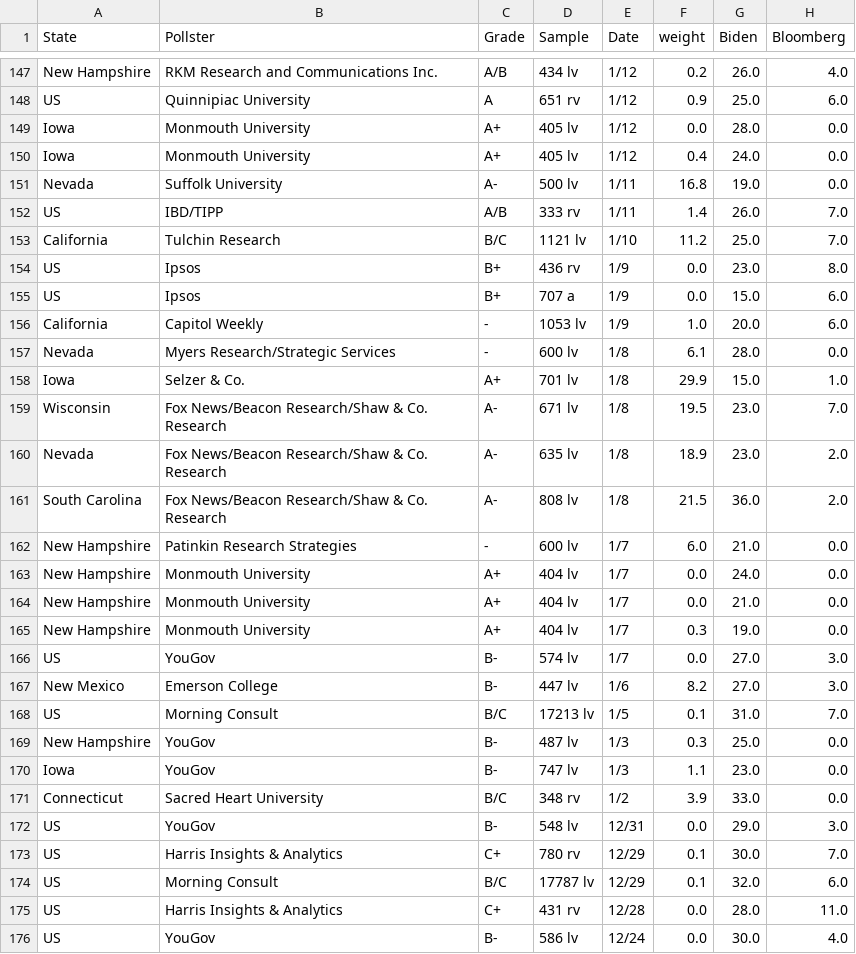
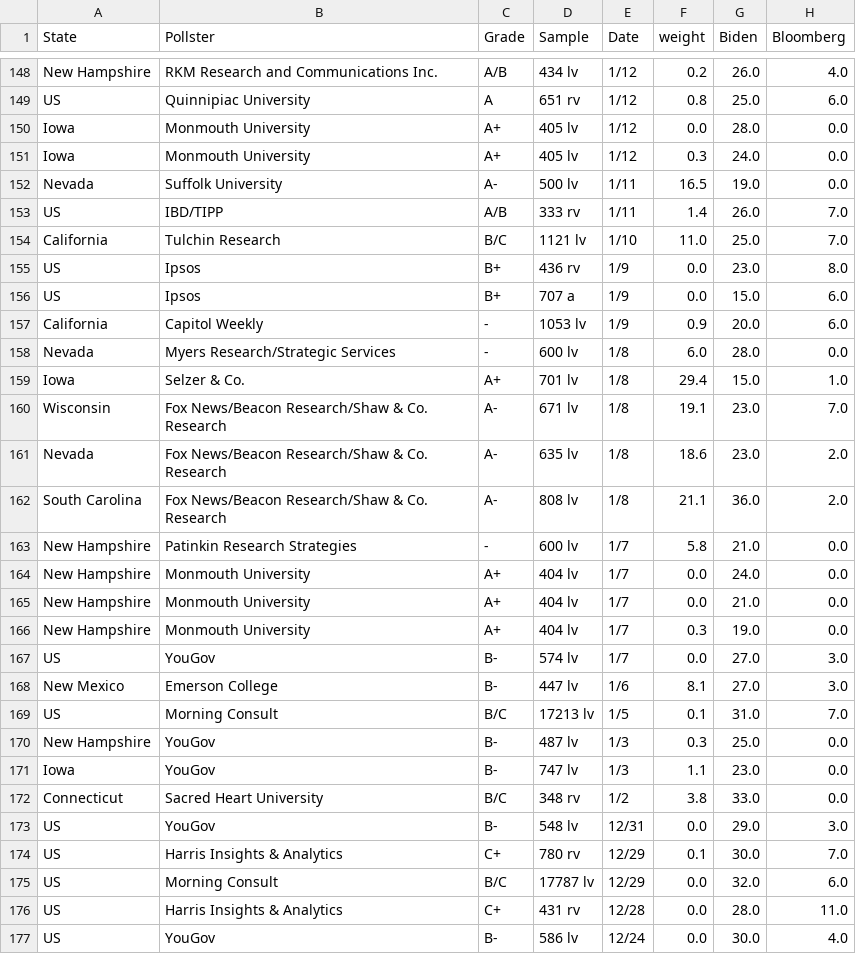
Before and after one commit to ben2vec/jhkforecasts, a CSV file: democratic_primary/polls.csv, drawn as a sheet; only a part is shown, gaps mark what is left out; addresses are those after the commit; the diff covers the shown part only; the diff names each change by its address in the sheet, - before the commit and + after, or states it on an @@ line.

```diff
--- a/democratic_primary/polls.csv
+++ b/democratic_primary/polls.csv
-F149 (weight): 0.9
+F149 (weight): 0.8
-F151 (weight): 0.4
+F151 (weight): 0.3
-F152 (weight): 16.8
+F152 (weight): 16.5
-F154 (weight): 11.2
+F154 (weight): 11.0
-F157 (weight): 1.0
+F157 (weight): 0.9
-F158 (weight): 6.1
+F158 (weight): 6.0
-F159 (weight): 29.9
+F159 (weight): 29.4
-F160 (weight): 19.5
+F160 (weight): 19.1
-F161 (weight): 18.9
+F161 (weight): 18.6
-F162 (weight): 21.5
+F162 (weight): 21.1
-F163 (weight): 6.0
+F163 (weight): 5.8
-F168 (weight): 8.2
+F168 (weight): 8.1
-F172 (weight): 3.9
+F172 (weight): 3.8
-F175 (weight): 0.1
+F175 (weight): 0.0
```
Also changed, not shown: 1 added row, 1 removed row and 128 edited cells elsewhere in this file, democratic_primary/Sheet2.csv, democratic_primary/bubblemap.csv, 14 other files.
